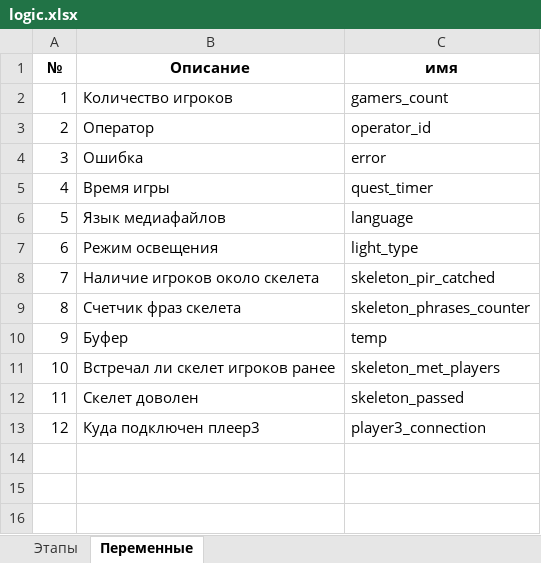
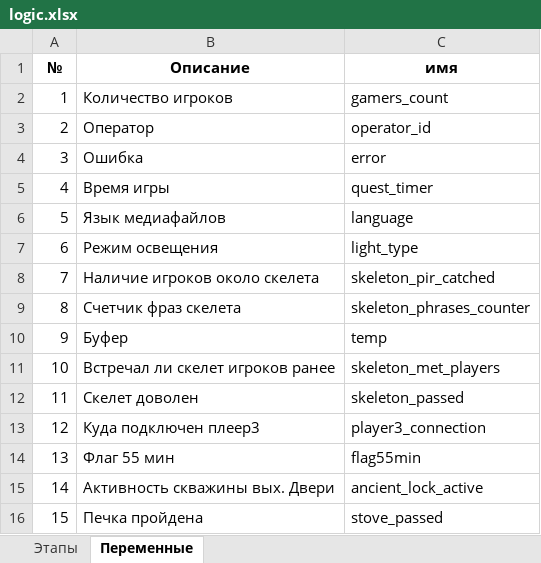
Before and after one commit to almarkov/quest, an Excel workbook: logic.xlsx, sheet Переменные, drawn as a sheet; values as stored, in another font and other column widths than the file's, no borders; the diff names each change by its address in the sheet, - before the commit and + after, or states it on an @@ line.

```diff
--- a/logic.xlsx (sheet Переменные)
+++ b/logic.xlsx (sheet Переменные)
+row 14: 13 | Флаг 55 мин | flag55min
+row 15: 14 | Активность скважины вых. Двери | ancient_lock_active
+row 16: 15 | Печка пройдена | stove_passed
```
Also changed, not shown: sheet Этапы.
